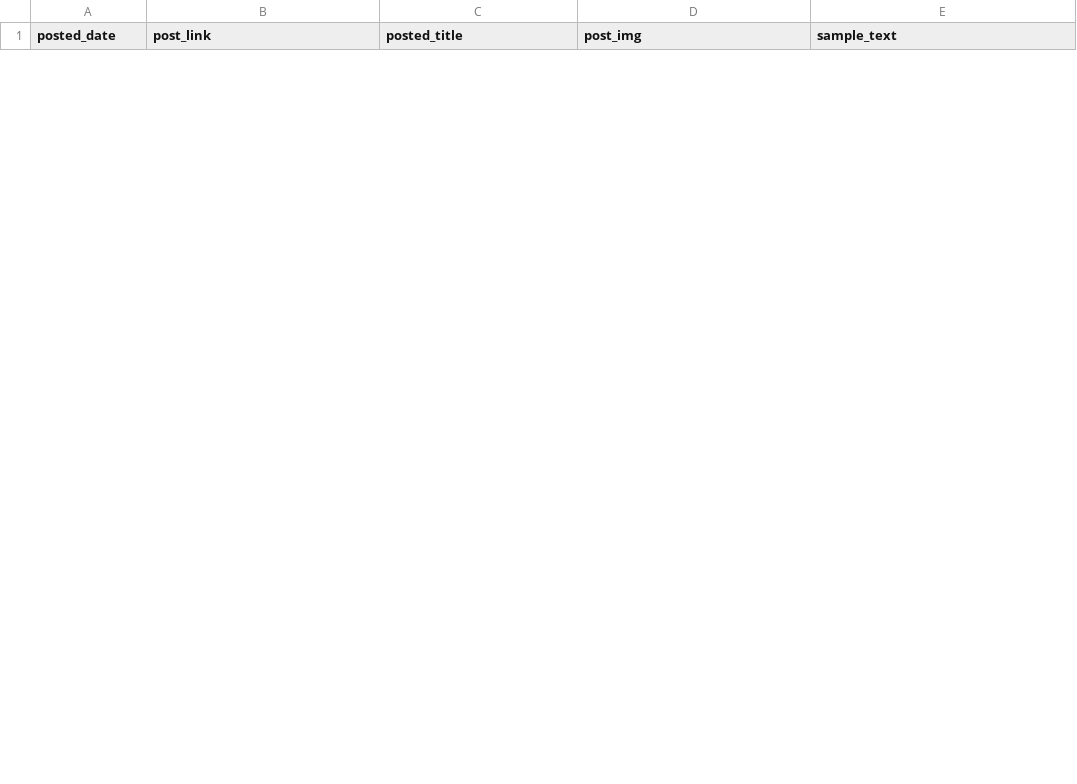
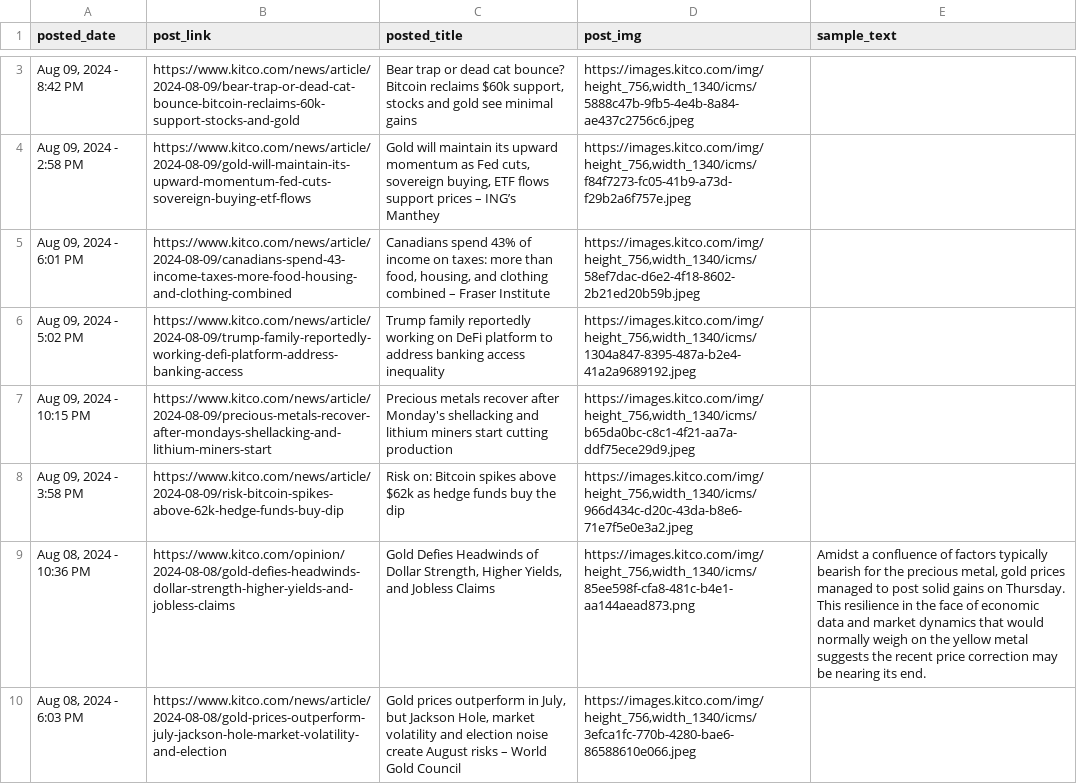
Before and after one commit to shalidesh/Airflow-Gold-Forecasting-LSTM-Prophet, a CSV file: backend/data_tables/gold_post_data.csv, drawn as a sheet; only a part is shown, gaps mark what is left out; the diff covers the shown part only; the diff names each change by its address in the sheet, - before the commit and + after, or states it on an @@ line.

```diff
--- a/backend/data_tables/gold_post_data.csv
+++ b/backend/data_tables/gold_post_data.csv
+row 3: Aug 09, 2024 - 8:42 PM | https://www.kitco.com/news/article/2024-08-09/bear-trap-or-dead-cat-bounce-bitcoin-reclaims-60k-support-stocks-and-gold | Bear trap or dead cat bounce? Bitcoin reclaims $60k support, stocks and gold see minimal gains | https://images.kitco.com/img/height_756,width_1340/icms/5888c47b-9fb5-4e4b-8a84-ae437c2756c6.jpeg
+row 4: Aug 09, 2024 - 2:58 PM | https://www.kitco.com/news/article/2024-08-09/gold-will-maintain-its-upward-momentum-fed-cuts-sovereign-buying-etf-flows | Gold will maintain its upward momentum as Fed cuts, sovereign buying, ETF flows support prices – ING’s Manthey | https://images.kitco.com/img/height_756,width_1340/icms/f84f7273-fc05-41b9-a73d-f29b2a6f757e.jpeg
+row 5: Aug 09, 2024 - 6:01 PM | https://www.kitco.com/news/article/2024-08-09/canadians-spend-43-income-taxes-more-food-housing-and-clothing-combined | Canadians spend 43% of income on taxes: more than food, housing, and clothing combined – Fraser Institute | https://images.kitco.com/img/height_756,width_1340/icms/58ef7dac-d6e2-4f18-8602-2b21ed20b59b.jpeg
+row 6: Aug 09, 2024 - 5:02 PM | https://www.kitco.com/news/article/2024-08-09/trump-family-reportedly-working-defi-platform-address-banking-access | Trump family reportedly working on DeFi platform to address banking access inequality | https://images.kitco.com/img/height_756,width_1340/icms/1304a847-8395-487a-b2e4-41a2a9689192.jpeg
+row 7: Aug 09, 2024 - 10:15 PM | https://www.kitco.com/news/article/2024-08-09/precious-metals-recover-after-mondays-shellacking-and-lithium-miners-start | Precious metals recover after Monday's shellacking and lithium miners start cutting production | https://images.kitco.com/img/height_756,width_1340/icms/b65da0bc-c8c1-4f21-aa7a-ddf75ece29d9.jpeg
+row 8: Aug 09, 2024 - 3:58 PM | https://www.kitco.com/news/article/2024-08-09/risk-bitcoin-spikes-above-62k-hedge-funds-buy-dip | Risk on: Bitcoin spikes above $62k as hedge funds buy the dip | https://images.kitco.com/img/height_756,width_1340/icms/966d434c-d20c-43da-b8e6-71e7f5e0e3a2.jpeg
+row 9: Aug 08, 2024 - 10:36 PM | https://www.kitco.com/opinion/2024-08-08/gold-defies-headwinds-dollar-strength-higher-yields-and-jobless-claims | Gold Defies Headwinds of Dollar Strength, Higher Yields, and Jobless Claims | https://images.kitco.com/img/height_756,width_1340/icms/85ee598f-cfa8-481c-b4e1-aa144aead873.png | Amidst a confluence of factors typically bearish for the precious metal, gold prices managed to post solid gains on Thursday. This resilience in the face of economic data and market dynamics that would normally weigh on the yellow metal suggests the recent price correction may be nearing its end.
+row 10: Aug 08, 2024 - 6:03 PM | https://www.kitco.com/news/article/2024-08-08/gold-prices-outperform-july-jackson-hole-market-volatility-and-election | Gold prices outperform in July, but Jackson Hole, market volatility and election noise create August risks – World Gold Council | https://images.kitco.com/img/height_756,width_1340/icms/3efca1fc-770b-4280-bae6-86588610e066.jpeg
```
Also changed, not shown: 22 added rows and 15 removed rows elsewhere in this file, backend/data_tables/gold_news_urls.csv, 32 other files.
